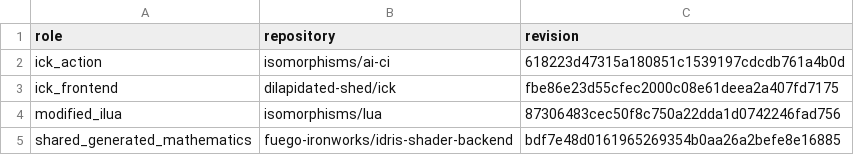
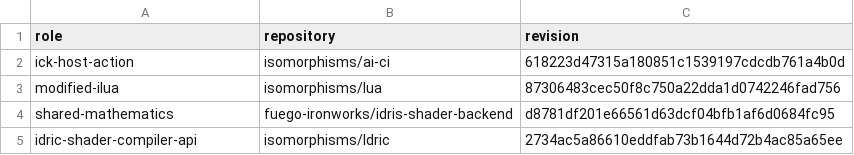
Before and after one commit to fuego-ironworks/android-photo-svm, a TSV file: ci/dependencies.tsv, drawn as a sheet.

Commit message:
Compose full shared SO(8) rotations through Icky transport and modified iLua

```diff
--- a/ci/dependencies.tsv
+++ b/ci/dependencies.tsv
@@ -1,5 +1,5 @@
 role	repository	revision
-ick_action	isomorphisms/ai-ci	618223d47315a180851c1539197cdcdb761a4b0d
-ick_frontend	dilapidated-shed/ick	fbe86e23d55cfec2000c08e61deea2a407fd7175
-modified_ilua	isomorphisms/lua	87306483cec50f8c750a22dda1d0742246fad756
-shared_generated_mathematics	fuego-ironworks/idris-shader-backend	bdf7e48d0161965269354b0aa26a2befe8e16885
+ick-host-action	isomorphisms/ai-ci	618223d47315a180851c1539197cdcdb761a4b0d
+modified-ilua	isomorphisms/lua	87306483cec50f8c750a22dda1d0742246fad756
+shared-mathematics	fuego-ironworks/idris-shader-backend	d8781df201e66561d63dcf04bfb1af6d0684fc95
+idric-shader-compiler-api	isomorphisms/Idric	2734ac5a86610eddfab73b1644d72b4ac85a65ee
```
Also changed, not shown: 12 other files.
